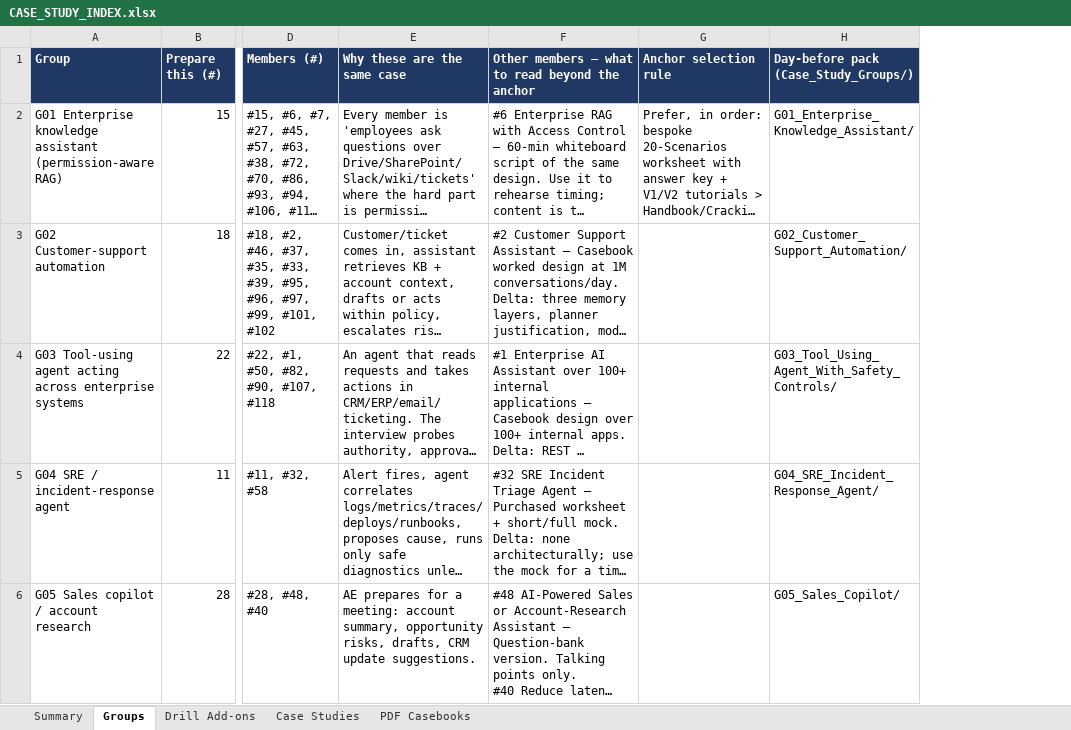
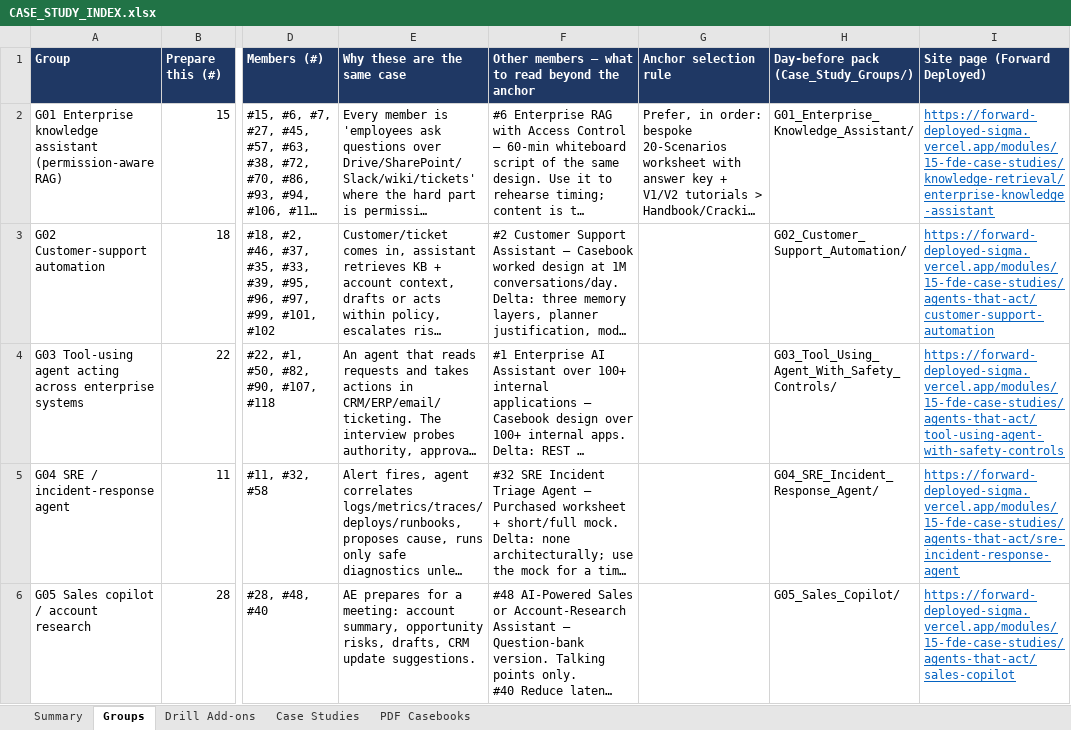
Before and after one commit to Sourav692/AI-ENGINEERING-DEMYSTIFIED, an Excel workbook: 06_Interview_Prep/CASE_STUDY_INDEX.xlsx, sheet Groups, drawn as a sheet; only a part is shown, gaps mark what is left out; long unchanged cells end in …; values as stored, in another font and other column widths than the file's, no borders; the diff covers the shown part only; the diff names each change by its address in the sheet, - before the commit and + after, or states it on an @@ line.

Commit message:
Add new resources for AI Engineer interview preparation, including an updated CASE_STUDY_INDEX.xlsx, a new Agent Evaluation Playbook Sketchnote, and two new PDF documents on system architecture and agent design. Additionally, enhance the Recruiting Platform handbook with improved table formatting and a new self-adapting agent interview template for better clarity and usability.

```diff
--- a/06_Interview_Prep/CASE_STUDY_INDEX.xlsx (sheet Groups)
+++ b/06_Interview_Prep/CASE_STUDY_INDEX.xlsx (sheet Groups)
+column I (Site page (Forward Deployed)), rows 2-6: https://forward-deployed-sigma.vercel.app/modules/15-fde-case-studies/knowledge-retrieval/enterprise-knowledge-assistant | https://forward-deployed-sigma.vercel.app/modules/15-fde-case-studies/agents-that-act/customer-support-automation | https://forward-deployed-sigma.vercel.app/modules/15-fde-case-studies/agents-that-act/tool-using-agent-with-safety-controls | https://forward-deployed-sigma.vercel.app/modules/15-fde-case-studies/agents-that-act/sre-incident-response-agent | https://forward-deployed-sigma.vercel.app/modules/15-fde-case-studies/agents-that-act/sales-copilot
```
Also changed, not shown: 4 edited cells elsewhere in this sheet, sheet Case Studies, sheet Summary, 5 other files.
